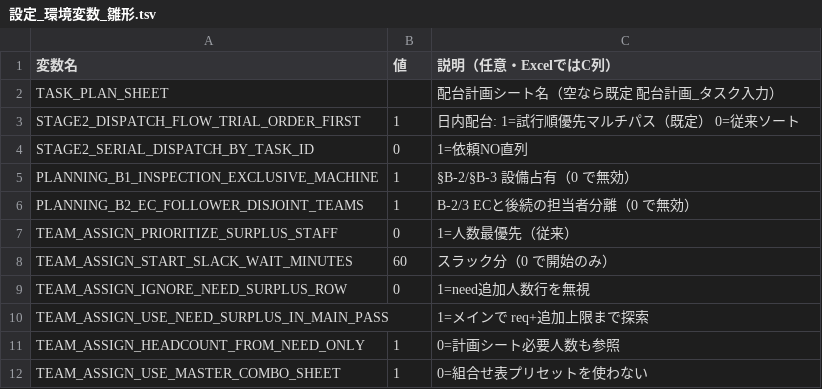
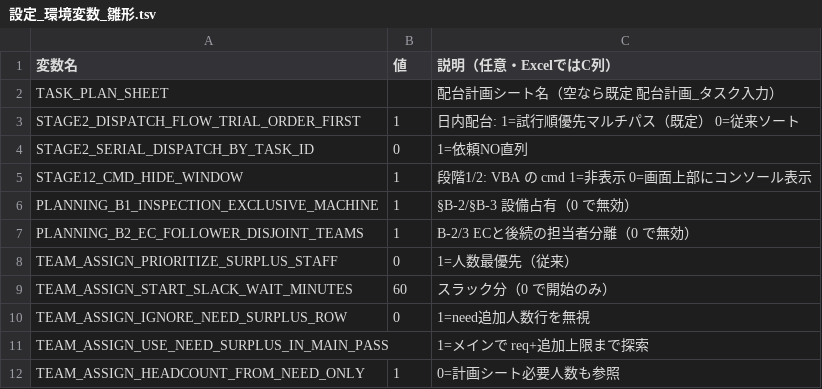
Before and after one commit to hosokawanagaokasangyou-dotcom/Production-Control-System, a TSV file: 細川/GoogleAIStudio/テストコード/設定_環境変数_雛形.tsv, drawn as a sheet; only a part is shown; the shorter side is filled out with more unchanged rows.

```diff
--- a/細川/GoogleAIStudio/テストコード/設定_環境変数_雛形.tsv
+++ b/細川/GoogleAIStudio/テストコード/設定_環境変数_雛形.tsv
@@ -4,2 +4,3 @@ STAGE2_DISPATCH_FLOW_TRIAL_ORDER_FIRST	1	日内配台: 1=試行順優先マル
 STAGE2_SERIAL_DISPATCH_BY_TASK_ID	0	1=依頼NO直列
+STAGE12_CMD_HIDE_WINDOW	1	段階1/2: VBA の cmd 1=非表示 0=画面上部にコンソール表示
 PLANNING_B1_INSPECTION_EXCLUSIVE_MACHINE	1	§B-2/§B-3 設備占有（0 で無効）
```
Also changed, not shown: 3 other files.
